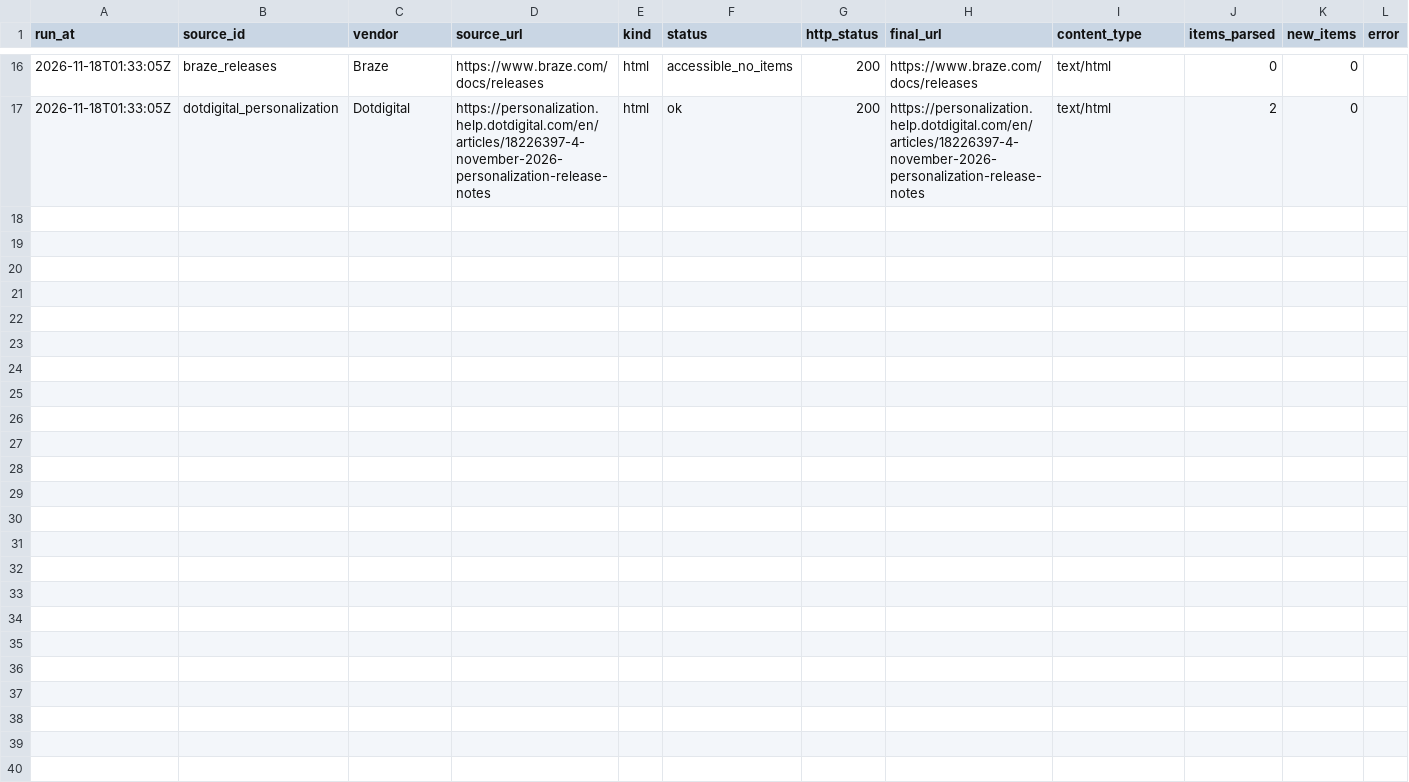
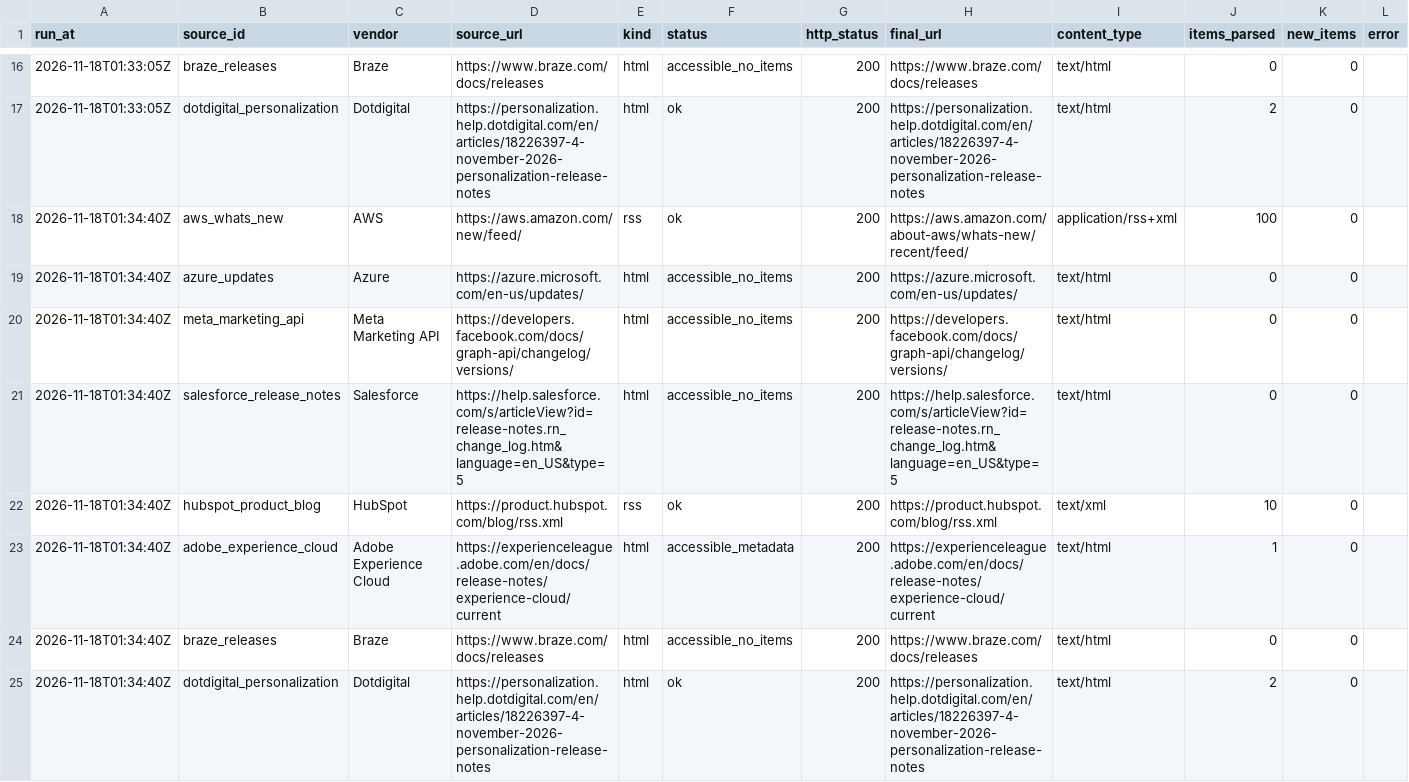
Before and after one commit to yuchanyuchan1225-hash/official-update-monitor, a CSV file: data/audit.csv, drawn as a sheet; only a part is shown, gaps mark what is left out.

```diff
--- a/data/audit.csv
+++ b/data/audit.csv
@@ -17 +17,9 @@
 2026-11-18T01:33:05Z,dotdigital_personalization,Dotdigital,https://personalization.help.dotdigital.com/en/articles/18226397-4-november-2026-personalization-release-notes,html,ok,200,https://personalization.help.dotdigital.com/en/articles/18226397-4-november-2026-personalization-release-notes,text/html,2,0,
+2026-11-18T01:34:40Z,aws_whats_new,AWS,https://aws.amazon.com/new/feed/,rss,ok,200,https://aws.amazon.com/about-aws/whats-new/recent/feed/,application/rss+xml,100,0,
+2026-11-18T01:34:40Z,azure_updates,Azure,https://azure.microsoft.com/en-us/updates/,html,accessible_no_items,200,https://azure.microsoft.com/en-us/updates/,text/html,0,0,
+2026-11-18T01:34:40Z,meta_marketing_api,Meta Marketing API,https://developers.facebook.com/docs/graph-api/changelog/versions/,html,accessible_no_items,200,https://developers.facebook.com/docs/graph-api/changelog/versions/,text/html,0,0,
+2026-11-18T01:34:40Z,salesforce_release_notes,Salesforce,https://help.salesforce.com/s/articleView?id=release-notes.rn_change_log.htm&language=en_US&type=5,html,accessible_no_items,200,https://help.salesforce.com/s/articleView?id=release-notes.rn_change_log.htm&language=en_US&type=5,text/html,0,0,
+2026-11-18T01:34:40Z,hubspot_product_blog,HubSpot,https://product.hubspot.com/blog/rss.xml,rss,ok,200,https://product.hubspot.com/blog/rss.xml,text/xml,10,0,
+2026-11-18T01:34:40Z,adobe_experience_cloud,Adobe Experience Cloud,https://experienceleague.adobe.com/en/docs/release-notes/experience-cloud/current,html,accessible_metadata,200,https://experienceleague.adobe.com/en/docs/release-notes/experience-cloud/current,text/html,1,0,
+2026-11-18T01:34:40Z,braze_releases,Braze,https://www.braze.com/docs/releases,html,accessible_no_items,200,https://www.braze.com/docs/releases,text/html,0,0,
+2026-11-18T01:34:40Z,dotdigital_personalization,Dotdigital,https://personalization.help.dotdigital.com/en/articles/18226397-4-november-2026-personalization-release-notes,html,ok,200,https://personalization.help.dotdigital.com/en/articles/18226397-4-november-2026-personalization-release-notes,text/html,2,0,
```
Also changed, not shown: 2 other files.
